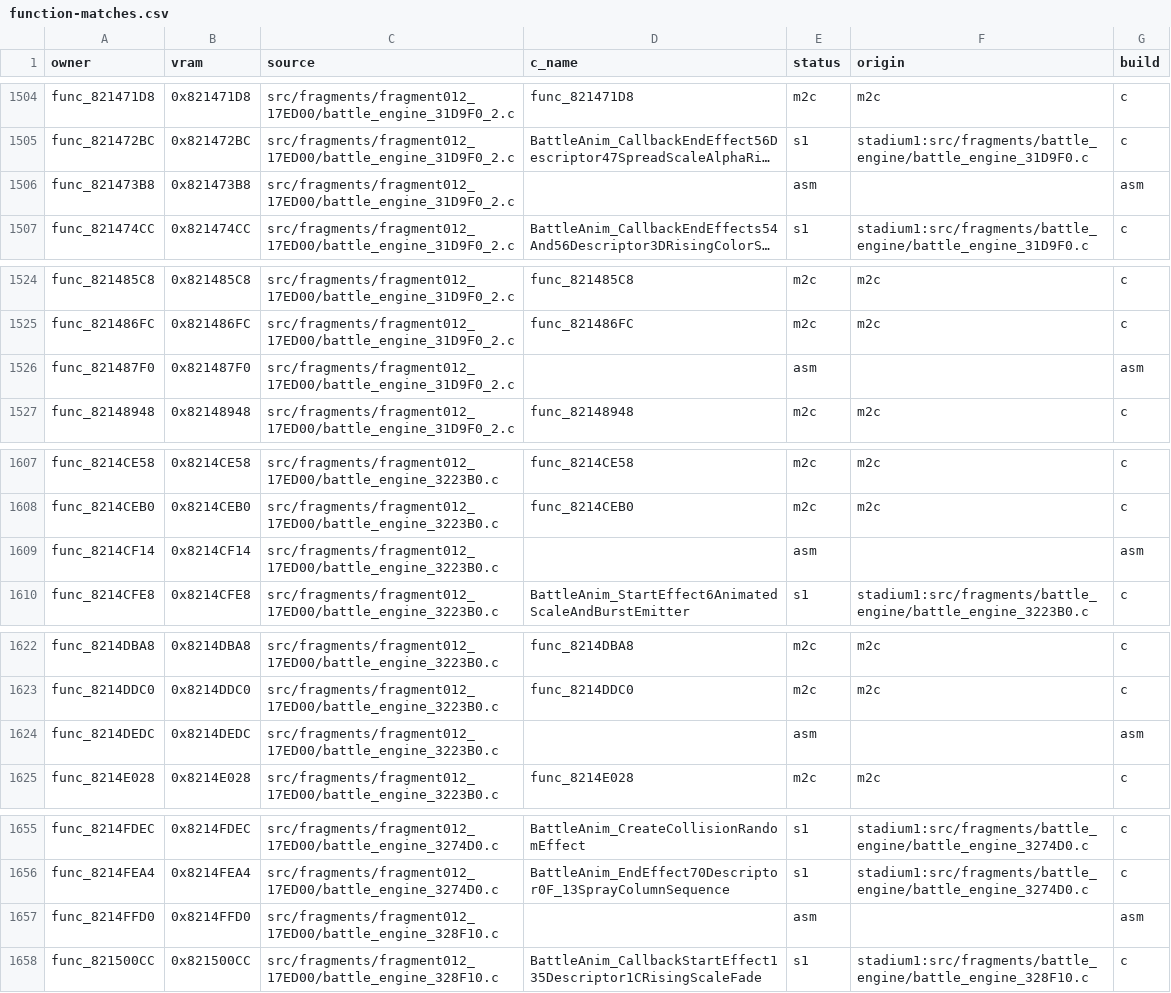
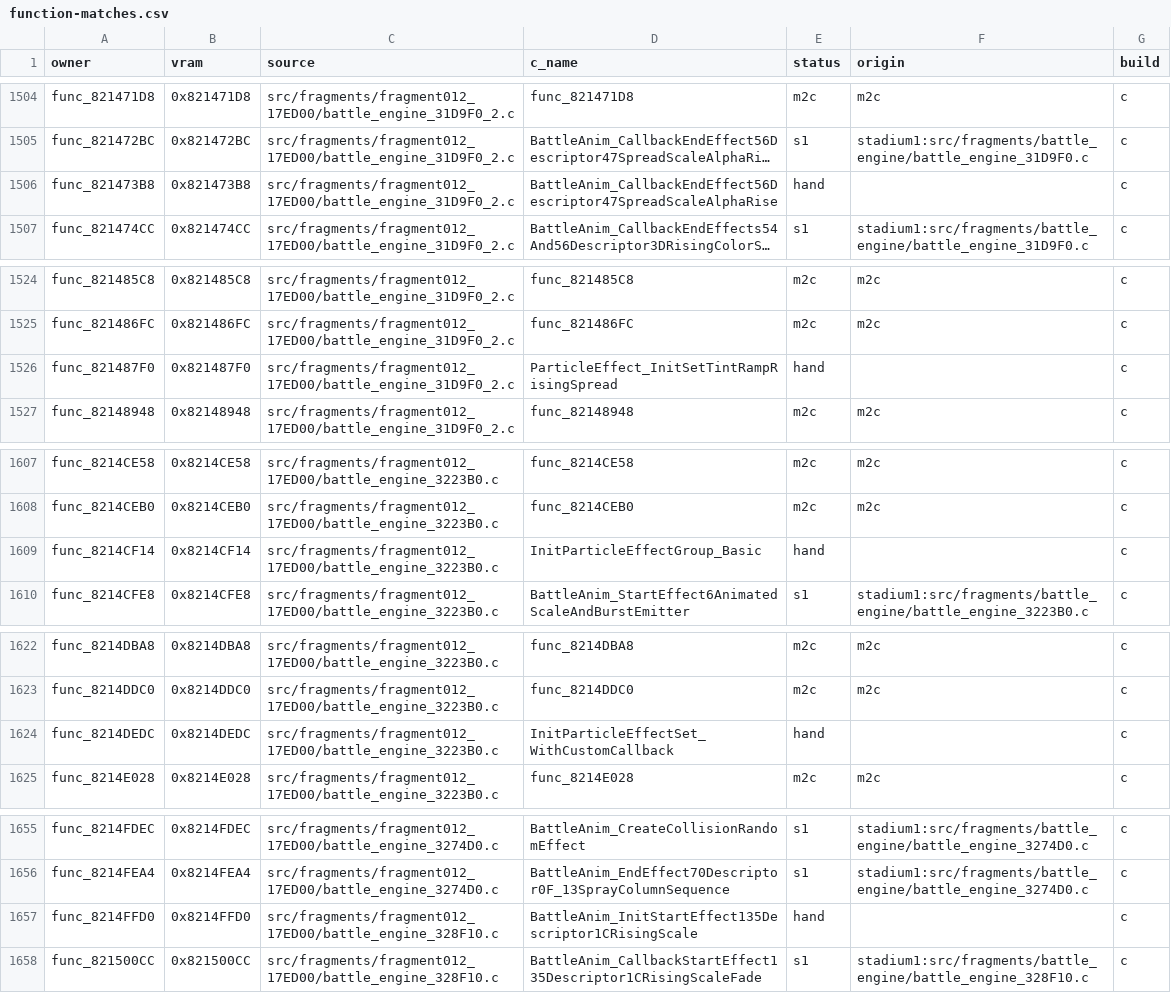
Before and after one commit to clearmoon247/pokestadium0, a CSV file: docs/function-matches.csv, drawn as a sheet; only a part is shown, gaps mark what is left out; long unchanged cells end in …; the diff covers the shown part only; the diff names each change by its address in the sheet, - before the commit and + after, or states it on an @@ line.

```diff
--- a/docs/function-matches.csv
+++ b/docs/function-matches.csv
-D1506 (c_name): (empty)
+D1506 (c_name): BattleAnim_CallbackEndEffect56Descriptor47SpreadScaleAlphaRise
-E1506 (status): asm
+E1506 (status): hand
-G1506 (build): asm
+G1506 (build): c
-D1526 (c_name): (empty)
+D1526 (c_name): ParticleEffect_InitSetTintRampRisingSpread
-E1526 (status): asm
+E1526 (status): hand
-G1526 (build): asm
+G1526 (build): c
-D1609 (c_name): (empty)
+D1609 (c_name): InitParticleEffectGroup_Basic
-E1609 (status): asm
+E1609 (status): hand
-G1609 (build): asm
+G1609 (build): c
-D1624 (c_name): (empty)
+D1624 (c_name): InitParticleEffectSet_WithCustomCallback
-E1624 (status): asm
+E1624 (status): hand
-G1624 (build): asm
+G1624 (build): c
-D1657 (c_name): (empty)
+D1657 (c_name): BattleAnim_InitStartEffect135Descriptor1CRisingScale
-E1657 (status): asm
+E1657 (status): hand
-G1657 (build): asm
+G1657 (build): c
```
Also changed, not shown: 43 edited cells elsewhere in this file, 18 other files.
